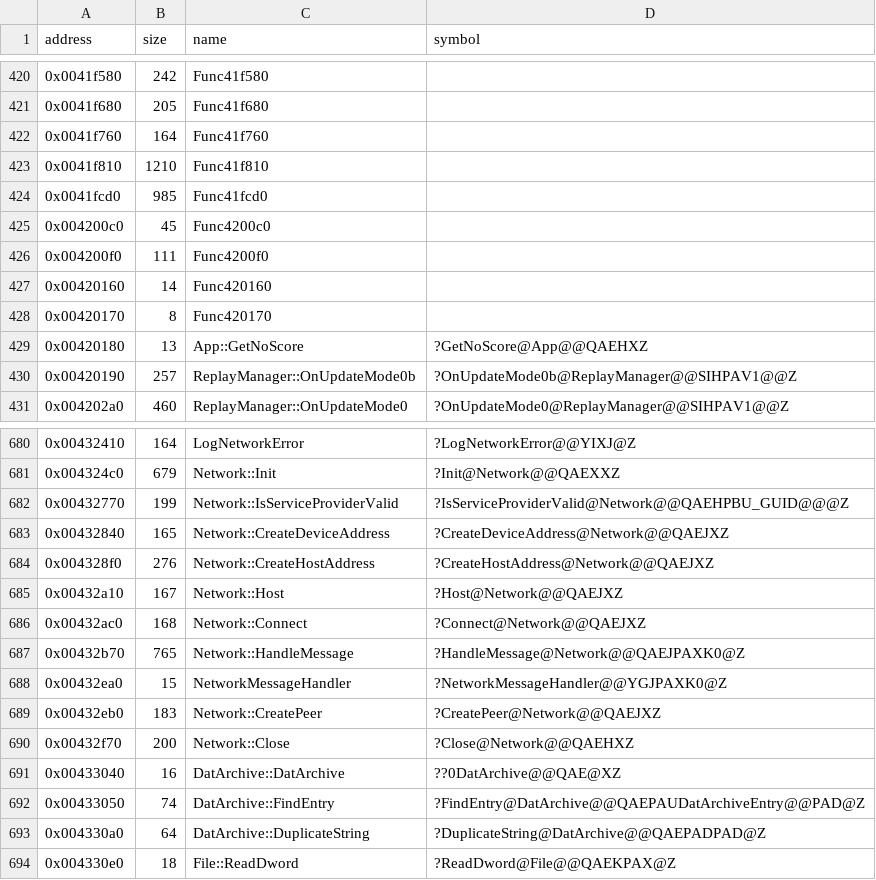
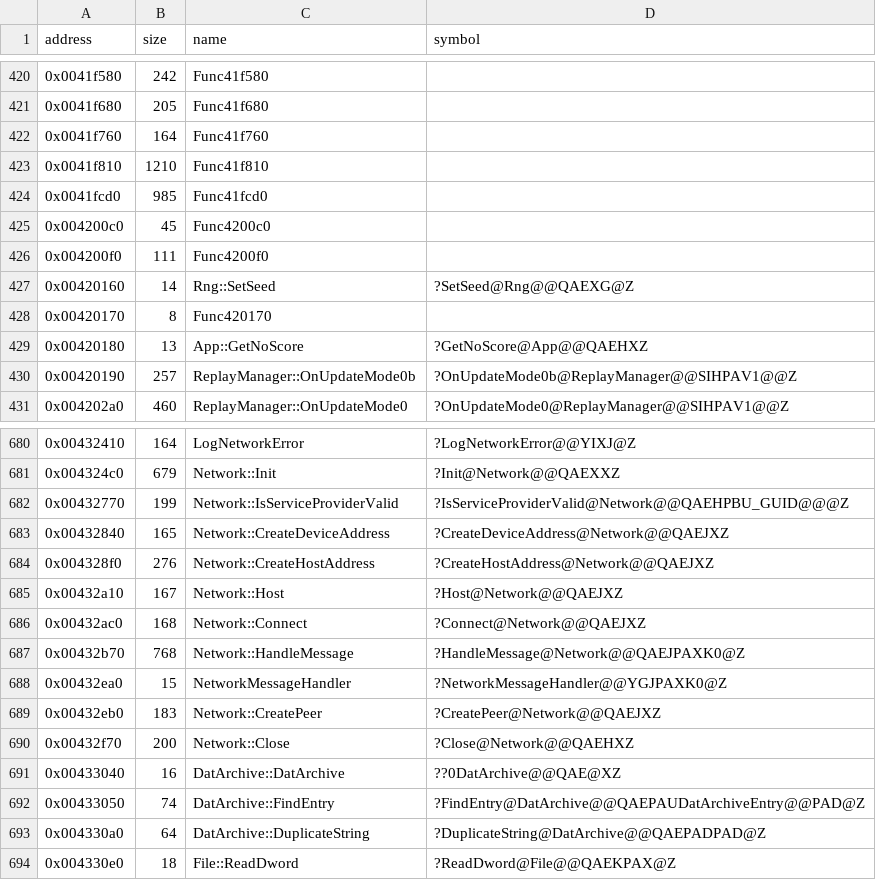
Before and after one commit to Cirno-Labs/th09, a CSV file: config/symbols.csv, drawn as a sheet; only a part is shown, gaps mark what is left out.

Commit message:
Decompile Network::HandleMessage (0x432b70)
Inside critical section 4: a received packet adds the other side's
input as a record, flags a matching check, or sets up the session
(side, RNG seed, sync frames, LAN flag, and the empty records that
delay the start); created players fill unknown1c, destroyed ones leave
it, a completed send sets unknownB0 and a completed connect moves
unknownB8 from 1 to 3. Each case leaves the critical section itself;
with one shared leave the scheduling differs. The csv size stopped
short of the ret before the jump table. Adds NetPacket, Rng::SetSeed
(0x420160) and App::unknown46c.

```diff
--- a/config/symbols.csv
+++ b/config/symbols.csv
@@ -426,3 +426,3 @@ address,size,name,symbol
 0x004200f0,111,Func4200f0,
-0x00420160,14,Func420160,
+0x00420160,14,Rng::SetSeed,?SetSeed@Rng@@QAEXG@Z
 0x00420170,8,Func420170,
@@ -686,3 +686,3 @@ address,size,name,symbol
 0x00432ac0,168,Network::Connect,?Connect@Network@@QAEJXZ
-0x00432b70,765,Network::HandleMessage,?HandleMessage@Network@@QAEJPAXK0@Z
+0x00432b70,768,Network::HandleMessage,?HandleMessage@Network@@QAEJPAXK0@Z
 0x00432ea0,15,NetworkMessageHandler,?NetworkMessageHandler@@YGJPAXK0@Z
```
Also changed, not shown: 4 other files.
